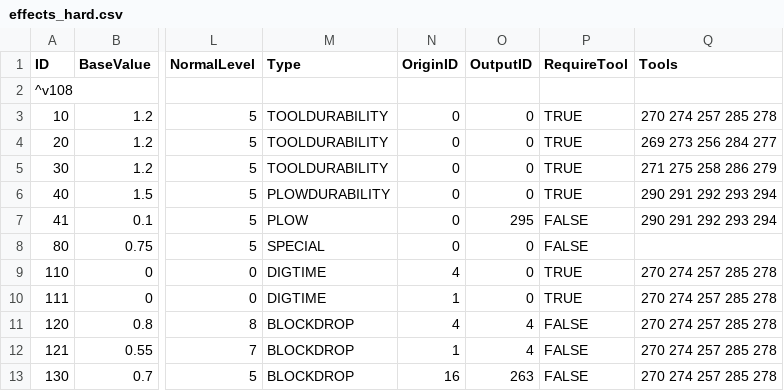
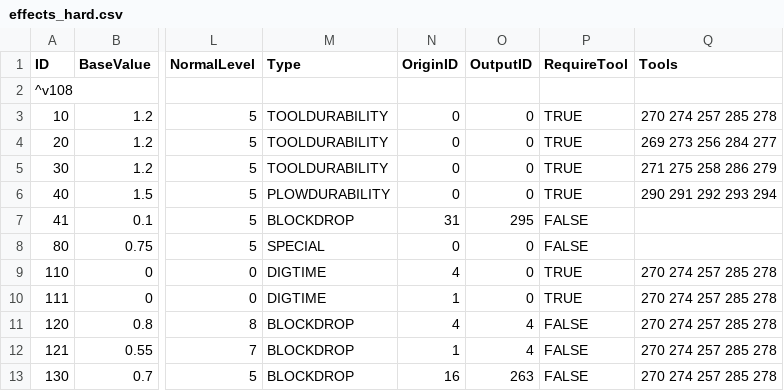
Before and after one commit to LexManos/DwarfCraft, a CSV file: default_files/effects_hard.csv, drawn as a sheet; only a part is shown, gaps mark what is left out; the diff names each change by its address in the sheet, - before the commit and + after, or states it on an @@ line.

```diff
--- a/default_files/effects_hard.csv
+++ b/default_files/effects_hard.csv
-M7 (Type): PLOW
+M7 (Type): BLOCKDROP
-N7 (OriginID): 0
+N7 (OriginID): 31
-Q7 (Tools): 290 291 292 293 294
+Q7 (Tools): (empty)
```
Also changed, not shown: default_files/effects.csv, 3 other files.
